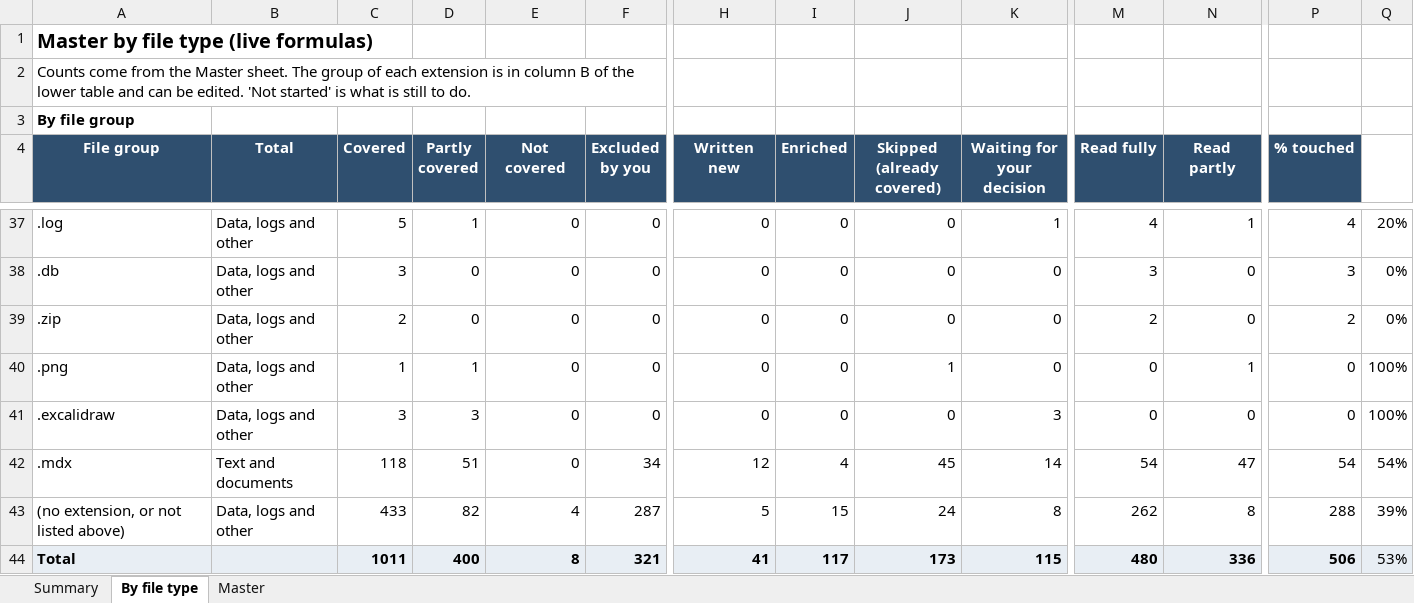
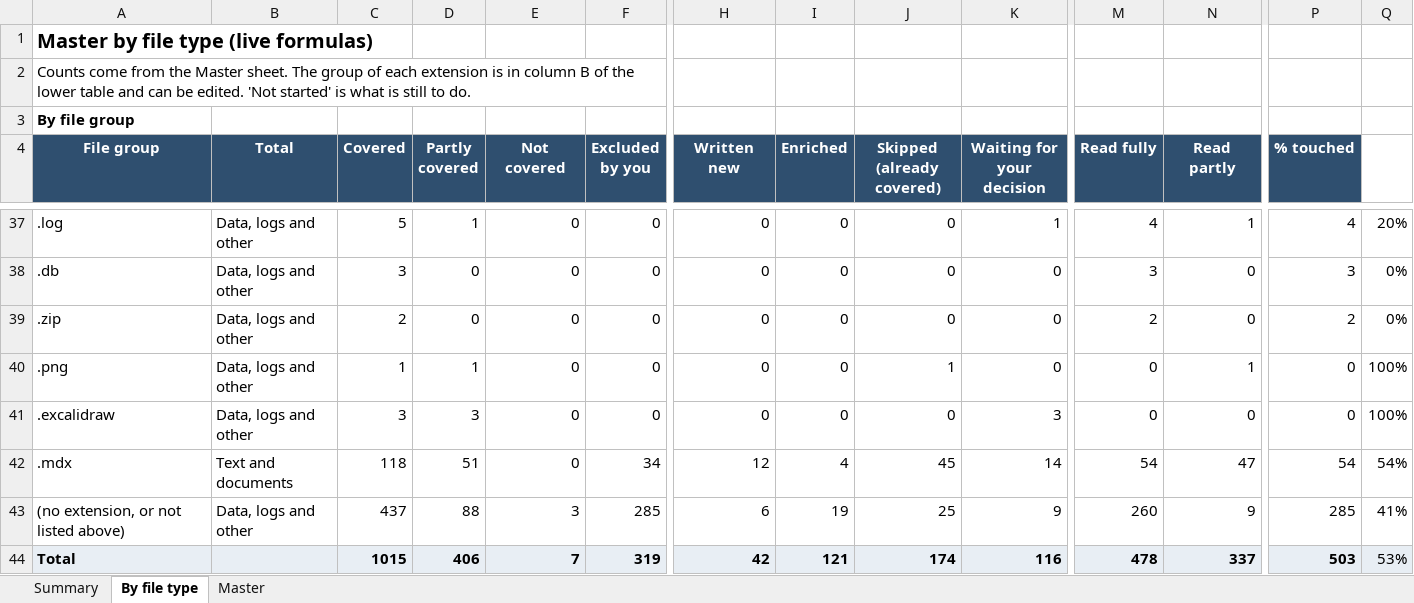
Before and after one commit to kiaanwankhede/MyNotes, an Excel workbook: master/master.xlsx, sheet By file type, drawn as a sheet; only a part is shown, gaps mark what is left out; values as stored, in another font and other column widths than the file's, no borders; the diff covers the shown part only; the diff names each change by its address in the sheet, - before the commit and + after, or states it on an @@ line.

```diff
--- a/master/master.xlsx (sheet By file type)
+++ b/master/master.xlsx (sheet By file type)
-C43 (Covered): 433
+C43 (Covered): 437
-D43 (Partly covered): 82
+D43 (Partly covered): 88
-E43 (Not covered): 4
+E43 (Not covered): 3
-F43 (Excluded by you): 287
+F43 (Excluded by you): 285
-H43 (Written new): 5
+H43 (Written new): 6
-I43 (Enriched): 15
+I43 (Enriched): 19
-J43 (Skipped (already covered)): 24
+J43 (Skipped (already covered)): 25
-K43 (Waiting for your decision): 8
+K43 (Waiting for your decision): 9
-M43 (Read fully): 262
+M43 (Read fully): 260
-N43 (Read partly): 8
+N43 (Read partly): 9
-P43 (% touched): 288
+P43 (% touched): 285
-Q43: 39%
+Q43: 41%
-C44 (Covered): 1011
+C44 (Covered): 1015
-D44 (Partly covered): 400
+D44 (Partly covered): 406
-E44 (Not covered): 8
+E44 (Not covered): 7
-F44 (Excluded by you): 321
+F44 (Excluded by you): 319
-H44 (Written new): 41
+H44 (Written new): 42
-I44 (Enriched): 117
+I44 (Enriched): 121
-J44 (Skipped (already covered)): 173
+J44 (Skipped (already covered)): 174
-K44 (Waiting for your decision): 115
+K44 (Waiting for your decision): 116
-M44 (Read fully): 480
+M44 (Read fully): 478
-N44 (Read partly): 336
+N44 (Read partly): 337
-P44 (% touched): 506
+P44 (% touched): 503
```
Also changed, not shown: 23 edited cells elsewhere in this sheet, sheet Master, sheet Summary, 19 other files.
